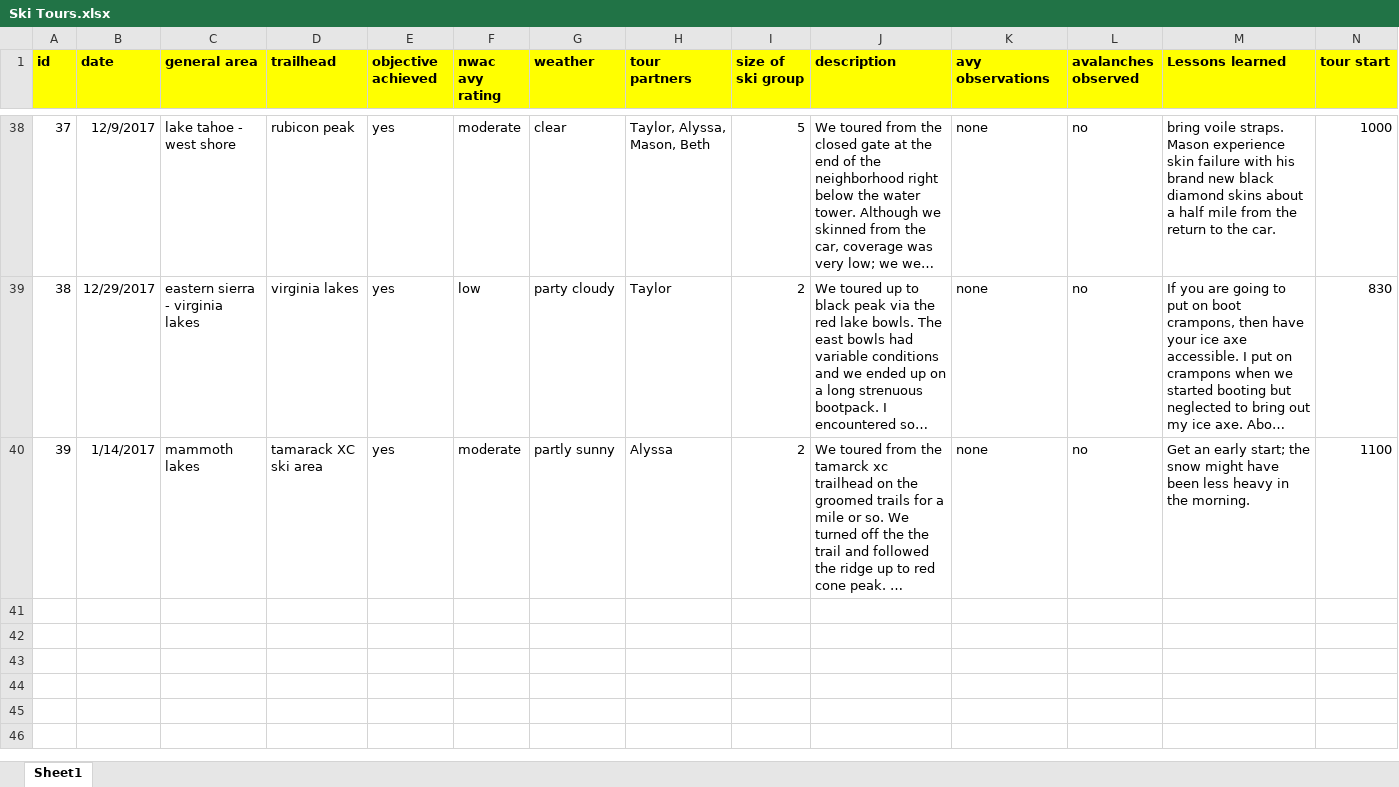
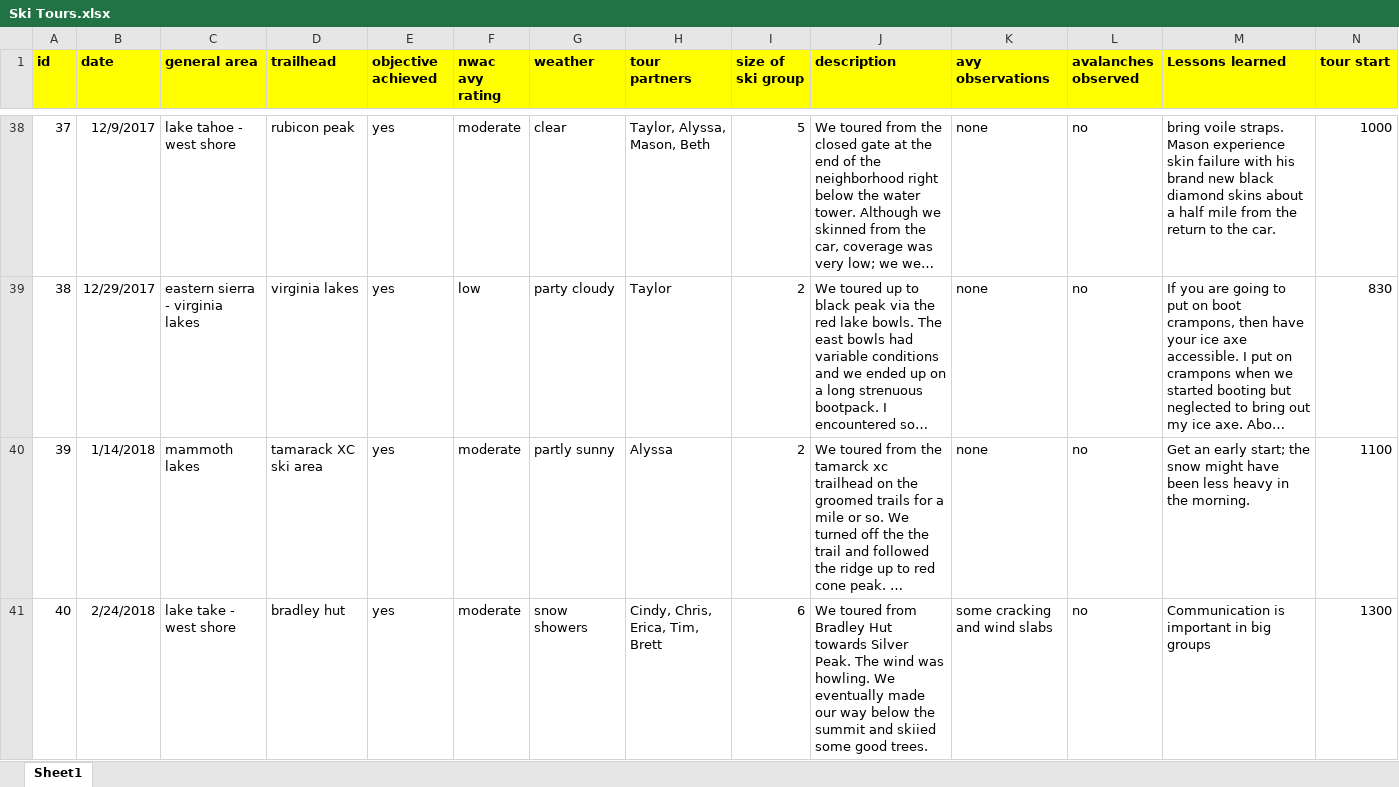
Before and after one commit to rhaefer/rhaefer.github.io, an Excel workbook: ski_tours/Ski Tours.xlsx, sheet Sheet1, drawn as a sheet; only a part is shown, gaps mark what is left out; long unchanged cells end in …; values as stored, in another font and other column widths than the file's, no borders; charts and pictures not drawn; rows hold the shown columns only; the diff covers the shown part only; the diff names each change by its address in the sheet, - before the commit and + after, or states it on an @@ line.

```diff
--- a/ski_tours/Ski Tours.xlsx (sheet Sheet1)
+++ b/ski_tours/Ski Tours.xlsx (sheet Sheet1)
-B40 (date): 1/14/2017
+B40 (date): 1/14/2018
+row 41: 40 | 2/24/2018 | lake take - west shore | bradley hut | yes | moderate | snow showers | Cindy, Chris, Erica, Tim, Brett | 6 | We toured from Bradley Hut towards Silver Peak. The wind was howling. We eventually made our way below the summit and skiied some good trees. | some cracking and wind slabs | no | Communication is important in big groups | 1300
```
Also changed, not shown: 3 added rows elsewhere in this sheet, 51 other files.
